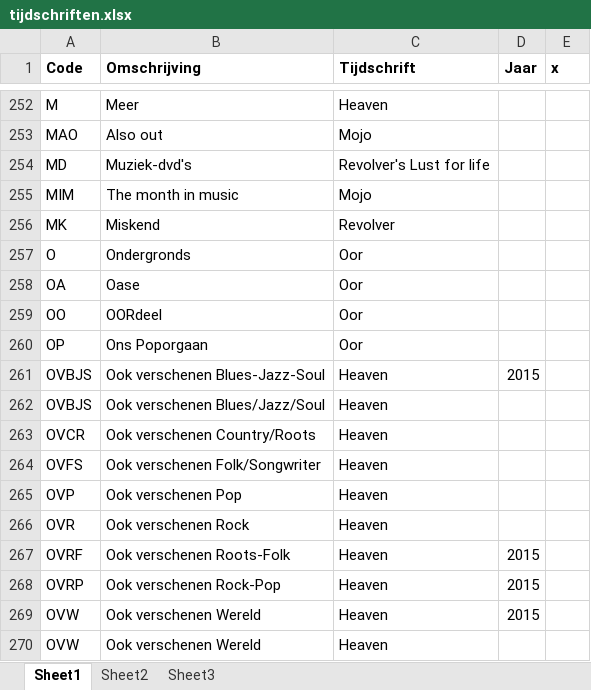
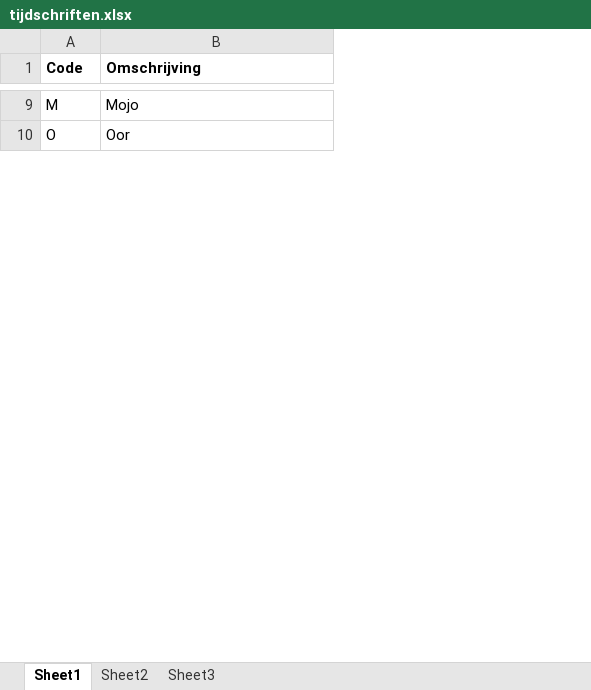
Before and after one commit to roelvanduijnhoven/muzieklijstjes, an Excel workbook: excel/tijdschriften.xlsx, sheet Sheet1, drawn as a sheet; only a part is shown, gaps mark what is left out; values as stored, in another font and other column widths than the file's, no borders; removed rows and columns are numbered as before the commit, all else as after; the diff covers the shown part only; the diff names each change by its address in the sheet, - before the commit and + after, or states it on an @@ line.

```diff
--- a/excel/tijdschriften.xlsx (sheet Sheet1)
+++ b/excel/tijdschriften.xlsx (sheet Sheet1)
-column C (Tijdschrift), row 252: Heaven; row 257: Oor
-column D (Jaar), empty
-column E (x), empty
-B9 (Omschrijving): Meer
+B9 (Omschrijving): Mojo
-row 253: MAO | Also out | Mojo
-row 254: MD | Muziek-dvd's | Revolver's Lust for life
-row 255: MIM | The month in music | Mojo
-row 256: MK | Miskend | Revolver
-B10 (Omschrijving): Ondergronds
+B10 (Omschrijving): Oor
-row 258: OA | Oase | Oor
-row 259: OO | OORdeel | Oor
-row 260: OP | Ons Poporgaan | Oor
-row 261: OVBJS | Ook verschenen Blues-Jazz-Soul | Heaven | 2015
-row 262: OVBJS | Ook verschenen Blues/Jazz/Soul | Heaven
-row 263: OVCR | Ook verschenen Country/Roots | Heaven
-row 264: OVFS | Ook verschenen Folk/Songwriter | Heaven
-row 265: OVP | Ook verschenen Pop | Heaven
-row 266: OVR | Ook verschenen Rock | Heaven
-row 267: OVRF | Ook verschenen Roots-Folk | Heaven | 2015
-row 268: OVRP | Ook verschenen Rock-Pop | Heaven | 2015
-row 269: OVW | Ook verschenen Wereld | Heaven | 2015
-row 270: OVW | Ook verschenen Wereld | Heaven
```
Also changed, not shown: 7 added rows, 275 removed rows and 2 edited cells elsewhere in this sheet, excel/lijstenB.xlsx, excel/recensenten.xlsx, 2 other files.
